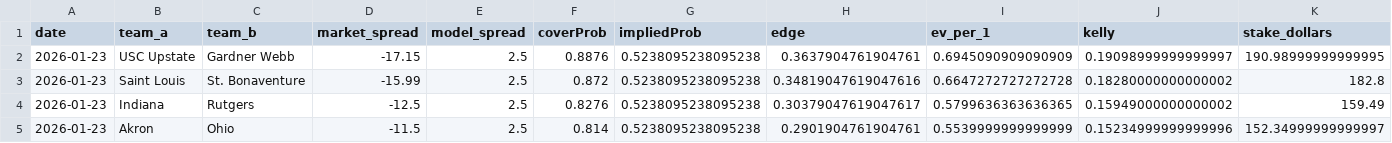
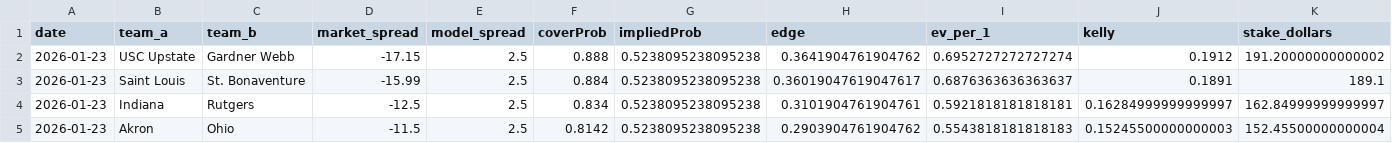
Before and after one commit to hogl3g/Earn-It, a CSV file: data/results/ts_projector_picks.csv, drawn as a sheet.

```diff
--- a/data/results/ts_projector_picks.csv
+++ b/data/results/ts_projector_picks.csv
@@ -1,5 +1,5 @@
 date,team_a,team_b,market_spread,model_spread,coverProb,impliedProb,edge,ev_per_1,kelly,stake_dollars
-2026-01-23,USC Upstate,Gardner Webb,-17.15,2.5,0.8876,0.5238095238095238,0.3637904761904761,0.6945090909090909,0.19098999999999997,190.98999999999995
-2026-01-23,Saint Louis,St. Bonaventure,-15.99,2.5,0.872,0.5238095238095238,0.34819047619047616,0.6647272727272728,0.18280000000000002,182.8
-2026-01-23,Indiana,Rutgers,-12.5,2.5,0.8276,0.5238095238095238,0.30379047619047617,0.5799636363636365,0.15949000000000002,159.49
-2026-01-23,Akron,Ohio,-11.5,2.5,0.814,0.5238095238095238,0.2901904761904761,0.5539999999999999,0.15234999999999996,152.34999999999997
+2026-01-23,USC Upstate,Gardner Webb,-17.15,2.5,0.888,0.5238095238095238,0.3641904761904762,0.6952727272727274,0.1912,191.20000000000002
+2026-01-23,Saint Louis,St. Bonaventure,-15.99,2.5,0.884,0.5238095238095238,0.36019047619047617,0.6876363636363637,0.1891,189.1
+2026-01-23,Indiana,Rutgers,-12.5,2.5,0.834,0.5238095238095238,0.3101904761904761,0.5921818181818181,0.16284999999999997,162.84999999999997
+2026-01-23,Akron,Ohio,-11.5,2.5,0.8142,0.5238095238095238,0.2903904761904762,0.5543818181818183,0.15245500000000003,152.45500000000004
```
Also changed, not shown: 7 other files.
